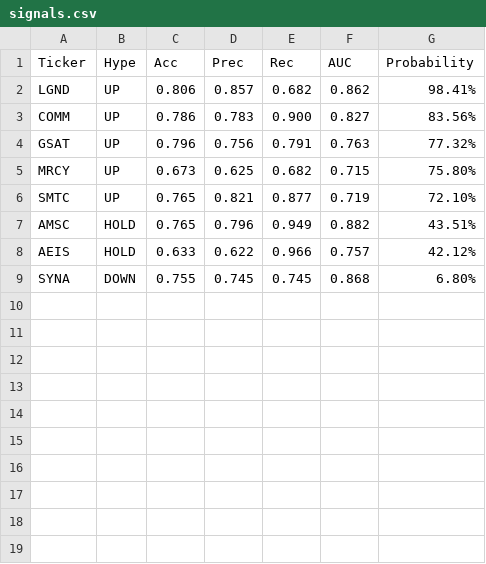
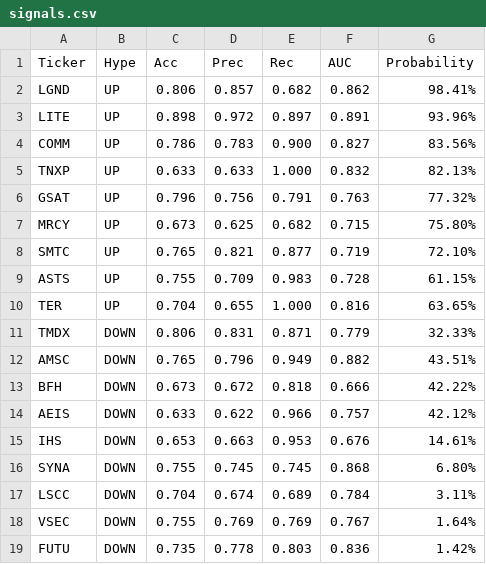
Before and after one commit to lacomaofficial/lacomaofficial.github.io, a CSV file: signals.csv, drawn as a sheet.

Commit message:
Update signals.csv

```diff
--- a/signals.csv
+++ b/signals.csv
@@ -2,3 +2,5 @@ Ticker,Hype,Acc,Prec,Rec,AUC,Probability
 LGND,UP,0.806,0.857,0.682,0.862,98.41%
+LITE,UP,0.898,0.972,0.897,0.891,93.96%
 COMM,UP,0.786,0.783,0.900,0.827,83.56%
+TNXP,UP,0.633,0.633,1.000,0.832,82.13%
 GSAT,UP,0.796,0.756,0.791,0.763,77.32%
@@ -6,4 +8,12 @@ MRCY,UP,0.673,0.625,0.682,0.715,75.80%
 SMTC,UP,0.765,0.821,0.877,0.719,72.10%
-AMSC,HOLD,0.765,0.796,0.949,0.882,43.51%
-AEIS,HOLD,0.633,0.622,0.966,0.757,42.12%
+ASTS,UP,0.755,0.709,0.983,0.728,61.15%
+TER,UP,0.704,0.655,1.000,0.816,63.65%
+TMDX,DOWN,0.806,0.831,0.871,0.779,32.33%
+AMSC,DOWN,0.765,0.796,0.949,0.882,43.51%
+BFH,DOWN,0.673,0.672,0.818,0.666,42.22%
+AEIS,DOWN,0.633,0.622,0.966,0.757,42.12%
+IHS,DOWN,0.653,0.663,0.953,0.676,14.61%
 SYNA,DOWN,0.755,0.745,0.745,0.868,6.80%
+LSCC,DOWN,0.704,0.674,0.689,0.784,3.11%
+VSEC,DOWN,0.755,0.769,0.769,0.767,1.64%
+FUTU,DOWN,0.735,0.778,0.803,0.836,1.42%
```
